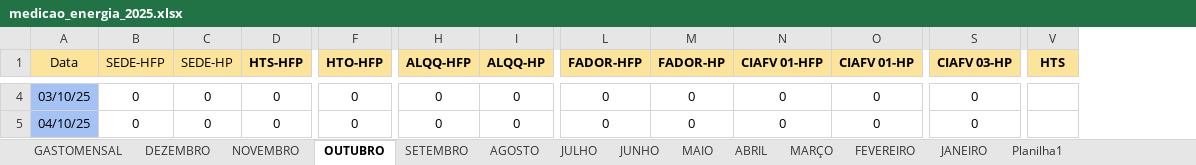
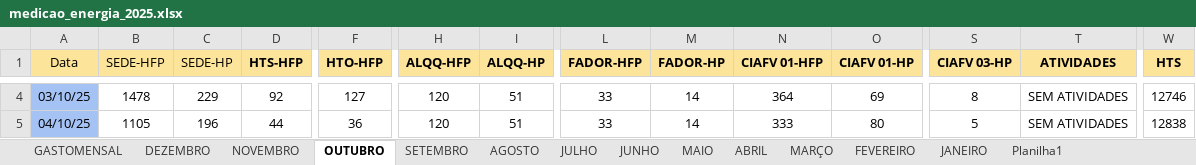
Before and after one commit to MarquezziniBL/Dashboardenergia, an Excel workbook: Backup/medicao_energia_2025.xlsx, sheet OUTUBRO, drawn as a sheet; only a part is shown, gaps mark what is left out; values as stored, in another font and other column widths than the file's, no borders; addresses are those after the commit; the diff covers the shown part only; the diff names each change by its address in the sheet, - before the commit and + after, or states it on an @@ line.

```diff
--- a/Backup/medicao_energia_2025.xlsx (sheet OUTUBRO)
+++ b/Backup/medicao_energia_2025.xlsx (sheet OUTUBRO)
+column T (ATIVIDADES), rows 4-5: SEM ATIVIDADES | SEM ATIVIDADES
-B4 (SEDE-HFP): 0
+B4 (SEDE-HFP): 1478
-C4 (SEDE-HP): 0
+C4 (SEDE-HP): 229
-D4 (HTS-HFP): 0
+D4 (HTS-HFP): 92
-F4 (HTO-HFP): 0
+F4 (HTO-HFP): 127
-H4:H5 (ALQQ-HFP): 0
+H4:H5 (ALQQ-HFP): 120
-I4:I5 (ALQQ-HP): 0
+I4:I5 (ALQQ-HP): 51
-L4:L5 (FADOR-HFP): 0
+L4:L5 (FADOR-HFP): 33
-M4:M5 (FADOR-HP): 0
+M4:M5 (FADOR-HP): 14
-N4 (CIAFV 01-HFP): 0
+N4 (CIAFV 01-HFP): 364
-O4 (CIAFV 01-HP): 0
+O4 (CIAFV 01-HP): 69
-S4 (CIAFV 03-HP): 0
+S4 (CIAFV 03-HP): 8
-W4 (HTS): (empty)
+W4 (HTS): 12746
-B5 (SEDE-HFP): 0
+B5 (SEDE-HFP): 1105
-C5 (SEDE-HP): 0
+C5 (SEDE-HP): 196
-D5 (HTS-HFP): 0
+D5 (HTS-HFP): 44
-F5 (HTO-HFP): 0
+F5 (HTO-HFP): 36
-N5 (CIAFV 01-HFP): 0
+N5 (CIAFV 01-HFP): 333
-O5 (CIAFV 01-HP): 0
+O5 (CIAFV 01-HP): 80
-S5 (CIAFV 03-HP): 0
+S5 (CIAFV 03-HP): 5
-W5 (HTS): (empty)
+W5 (HTS): 12838
```
Also changed, not shown: 1 added row and 569 edited cells elsewhere in this sheet, sheet SETEMBRO, sheet AGOSTO, sheet JULHO, sheet MARÇO, sheet JUNHO, sheet NOVEMBRO, 6 more sheets, formulas that keep their value, Backup/medicao_energia_2024.xlsx, 5 other files.
